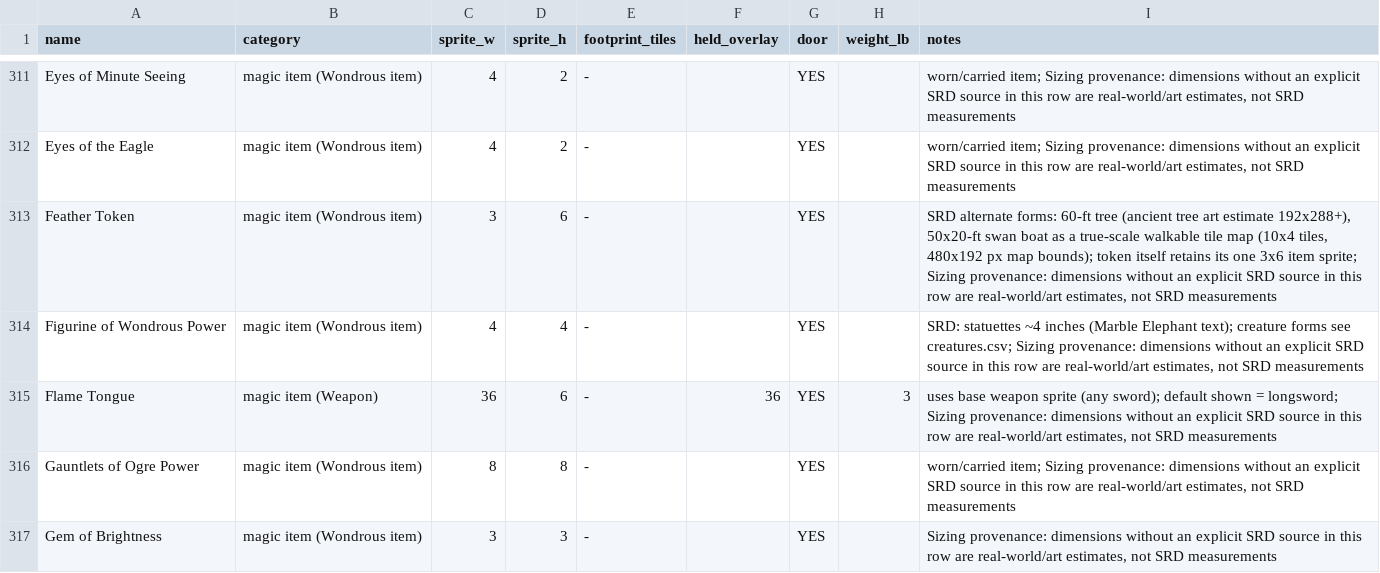
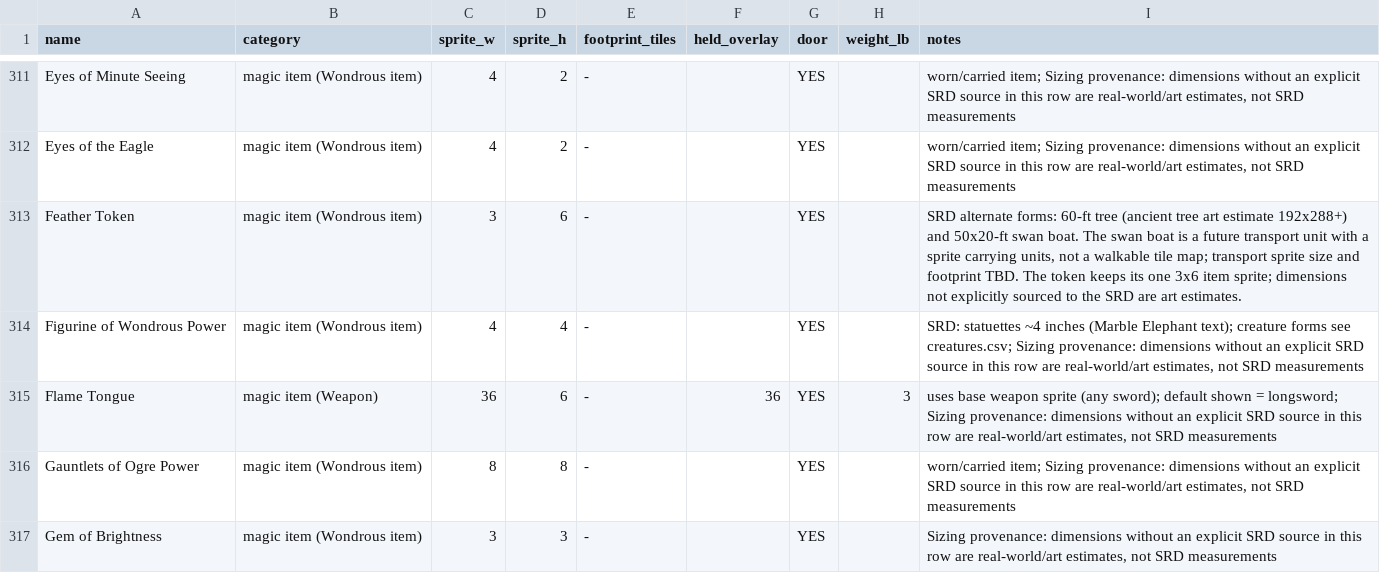
Before and after one commit to willshw89/Deus, a CSV file: docs/art/srd_sizes/items.csv, drawn as a sheet; only a part is shown, gaps mark what is left out; the diff covers the shown part only.

```diff
--- a/docs/art/srd_sizes/items.csv
+++ b/docs/art/srd_sizes/items.csv
@@ -312,3 +312,3 @@ Eyes of Minute Seeing,magic item (Wondrous item),4,2,-,,YES,,"worn/carried item;
 Eyes of the Eagle,magic item (Wondrous item),4,2,-,,YES,,"worn/carried item; Sizing provenance: dimensions without an explicit SRD source in this row are real-world/art estimates, not SRD measurements"
-Feather Token,magic item (Wondrous item),3,6,-,,YES,,"SRD alternate forms: 60-ft tree (ancient tree art estimate 192x288+), 50x20-ft swan boat as a true-scale walkable tile map (10x4 tiles, 480x192 px map bounds); token itself retains its one 3x6 item sprite; Sizing provenance: dimensions without an explicit SRD source in this row are real-world/art estimates, not SRD measurements"
+Feather Token,magic item (Wondrous item),3,6,-,,YES,,"SRD alternate forms: 60-ft tree (ancient tree art estimate 192x288+) and 50x20-ft swan boat. The swan boat is a future transport unit with a sprite carrying units, not a walkable tile map; transport sprite size and footprint TBD. The token keeps its one 3x6 item sprite; dimensions not explicitly sourced to the SRD are art estimates."
 Figurine of Wondrous Power,magic item (Wondrous item),4,4,-,,YES,,"SRD: statuettes ~4 inches (Marble Elephant text); creature forms see creatures.csv; Sizing provenance: dimensions without an explicit SRD source in this row are real-world/art estimates, not SRD measurements"
```
Also changed, not shown: 21 edited cells elsewhere in this file, 3 other files.
